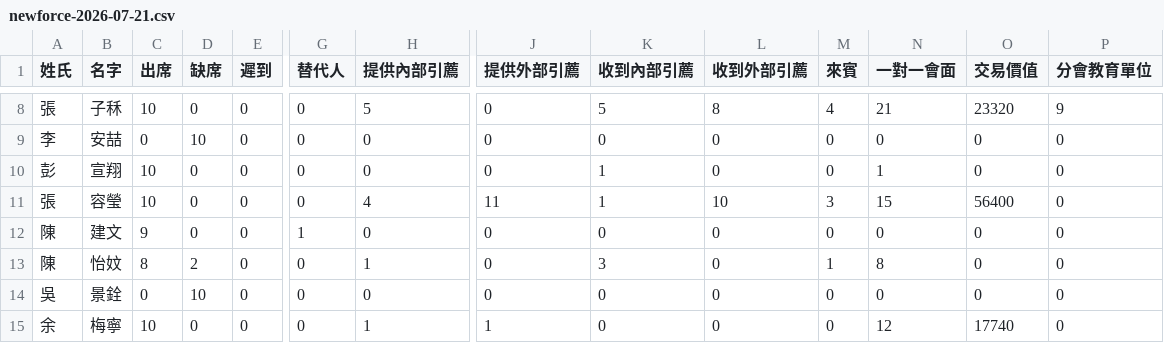
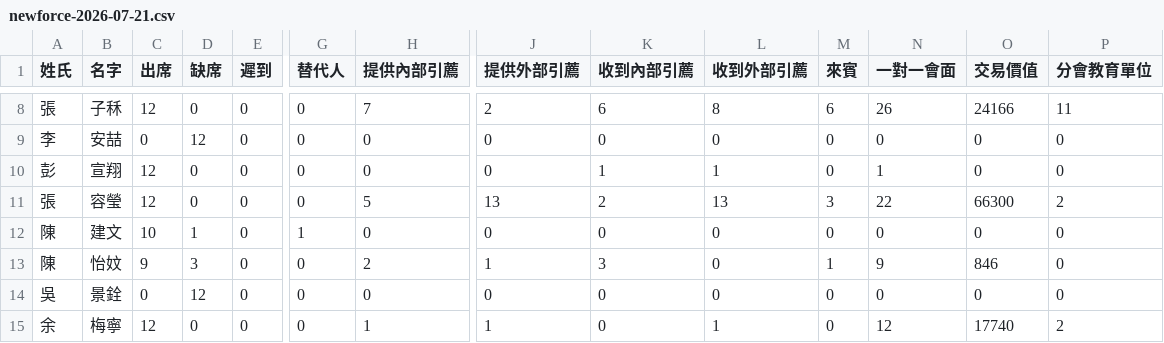
Before and after one commit to geniusjohn0502/newforce-greenlight, a CSV file: data/newforce-2026-07-21.csv, drawn as a sheet; only a part is shown, gaps mark what is left out; the diff covers the shown part only; the diff names each change by its address in the sheet, - before the commit and + after, or states it on an @@ line.

```diff
--- a/data/newforce-2026-07-21.csv
+++ b/data/newforce-2026-07-21.csv
-C8 (出席): 10
+C8 (出席): 12
-H8 (提供內部引薦): 5
+H8 (提供內部引薦): 7
-J8 (提供外部引薦): 0
+J8 (提供外部引薦): 2
-K8 (收到內部引薦): 5
+K8 (收到內部引薦): 6
-M8 (來賓): 4
+M8 (來賓): 6
-N8 (一對一會面): 21
+N8 (一對一會面): 26
-O8 (交易價值): 23320
+O8 (交易價值): 24166
-P8 (分會教育單位): 9
+P8 (分會教育單位): 11
-D9 (缺席): 10
+D9 (缺席): 12
-C10:C11 (出席): 10
+C10:C11 (出席): 12
-L10 (收到外部引薦): 0
+L10 (收到外部引薦): 1
-H11 (提供內部引薦): 4
+H11 (提供內部引薦): 5
-J11 (提供外部引薦): 11
+J11 (提供外部引薦): 13
-K11 (收到內部引薦): 1
+K11 (收到內部引薦): 2
-L11 (收到外部引薦): 10
+L11 (收到外部引薦): 13
-N11 (一對一會面): 15
+N11 (一對一會面): 22
-O11 (交易價值): 56400
+O11 (交易價值): 66300
-P11 (分會教育單位): 0
+P11 (分會教育單位): 2
-C12 (出席): 9
+C12 (出席): 10
-D12 (缺席): 0
+D12 (缺席): 1
-C13 (出席): 8
+C13 (出席): 9
-D13 (缺席): 2
+D13 (缺席): 3
-H13 (提供內部引薦): 1
+H13 (提供內部引薦): 2
-J13 (提供外部引薦): 0
+J13 (提供外部引薦): 1
-N13 (一對一會面): 8
+N13 (一對一會面): 9
-O13 (交易價值): 0
+O13 (交易價值): 846
-D14 (缺席): 10
+D14 (缺席): 12
-C15 (出席): 10
+C15 (出席): 12
-L15 (收到外部引薦): 0
+L15 (收到外部引薦): 1
-P15 (分會教育單位): 0
+P15 (分會教育單位): 2
```
Also changed, not shown: 1 added row, 1 removed row and 62 edited cells elsewhere in this file.
